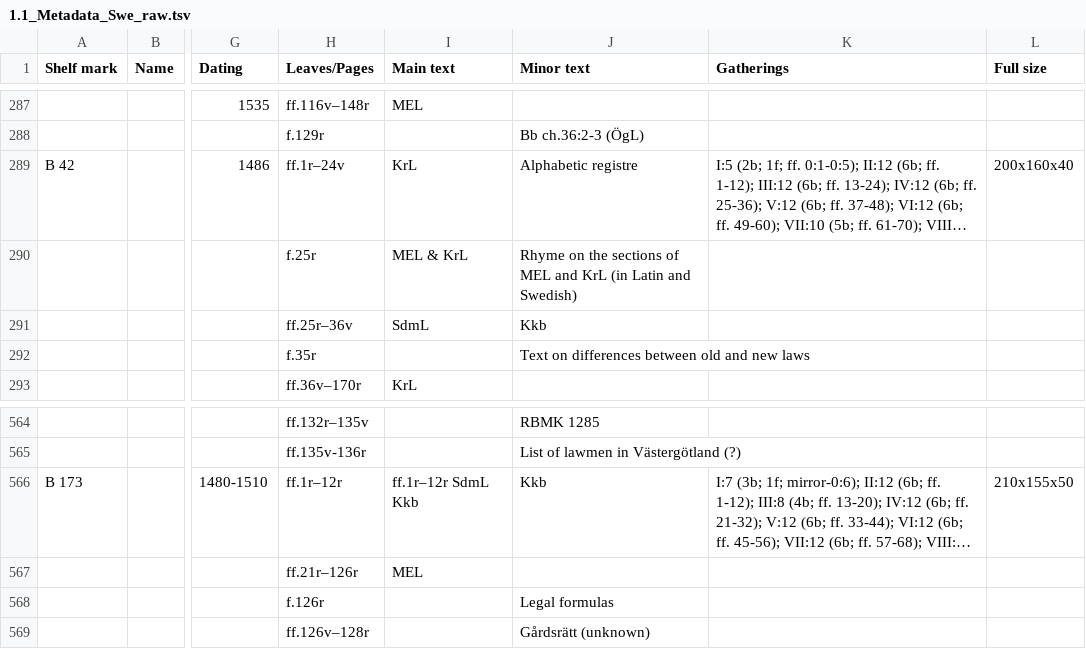
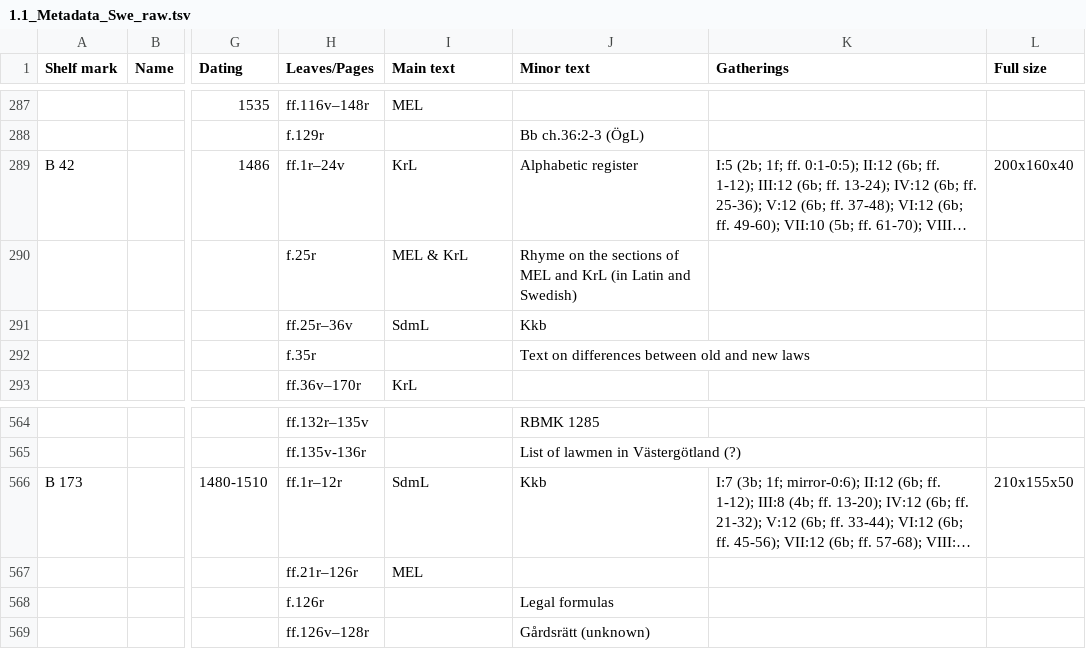
Before and after one commit to PatrikGranholm/NordicLaw, a TSV file: data/1.1_Metadata_Swe_raw.tsv, drawn as a sheet; only a part is shown, gaps mark what is left out; long unchanged cells end in …; the diff names each change by its address in the sheet, - before the commit and + after, or states it on an @@ line.

Commit message:
Update metadata with URL fix

```diff
--- a/data/1.1_Metadata_Swe_raw.tsv
+++ b/data/1.1_Metadata_Swe_raw.tsv
-J289 (Minor text): Alphabetic registre
+J289 (Minor text): Alphabetic register
-I566 (Main text): ff.1r–12r SdmL Kkb
+I566 (Main text): SdmL
```
Also changed, not shown: data/1.0_Metadata_Dan_raw.tsv, 5 other files.
